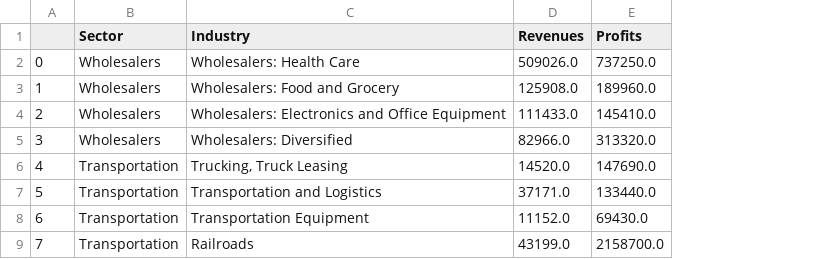
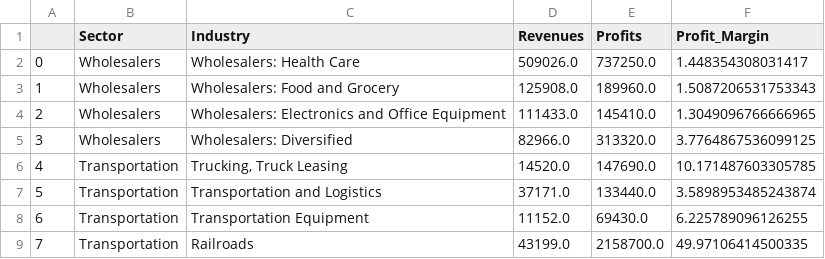
Before and after one commit to ic2019/group_project2, a CSV file: fortune500/db/sector_industry.csv, drawn as a sheet; only a part is shown; the diff names each change by its address in the sheet, - before the commit and + after, or states it on an @@ line.

```diff
--- a/fortune500/db/sector_industry.csv
+++ b/fortune500/db/sector_industry.csv
+column F (Profit_Margin), rows 2-9: 1.448354308031417 | 1.5087206531753343 | 1.3049096766666965 | 3.7764867536099125 | 10.171487603305785 | 3.5898953485243874 | 6.225789096126255 | 49.97106414500335
```
Also changed, not shown: 1 other file.
